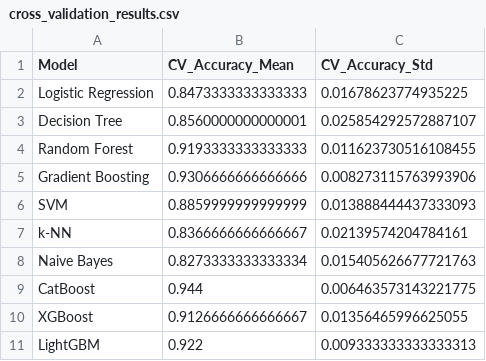
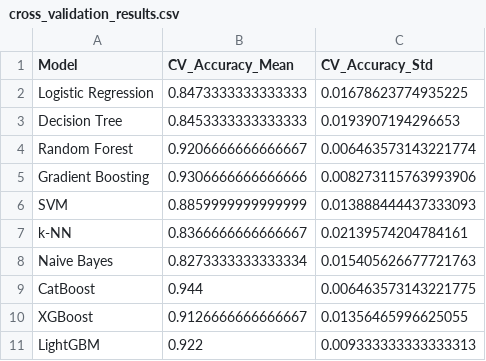
Before and after one commit to VethikaV/Clarity_Vision, a CSV file: Cancer_prediction/cross_validation_results.csv, drawn as a sheet.

```diff
--- a/Cancer_prediction/cross_validation_results.csv
+++ b/Cancer_prediction/cross_validation_results.csv
@@ -2,4 +2,4 @@ Model,CV_Accuracy_Mean,CV_Accuracy_Std
 Logistic Regression,0.8473333333333333,0.01678623774935225
-Decision Tree,0.8560000000000001,0.025854292572887107
-Random Forest,0.9193333333333333,0.011623730516108455
+Decision Tree,0.8453333333333333,0.0193907194296653
+Random Forest,0.9206666666666667,0.006463573143221774
 Gradient Boosting,0.9306666666666666,0.008273115763993906
```
Also changed, not shown: Cancer_prediction/test_set_results.csv, 6 other files.
